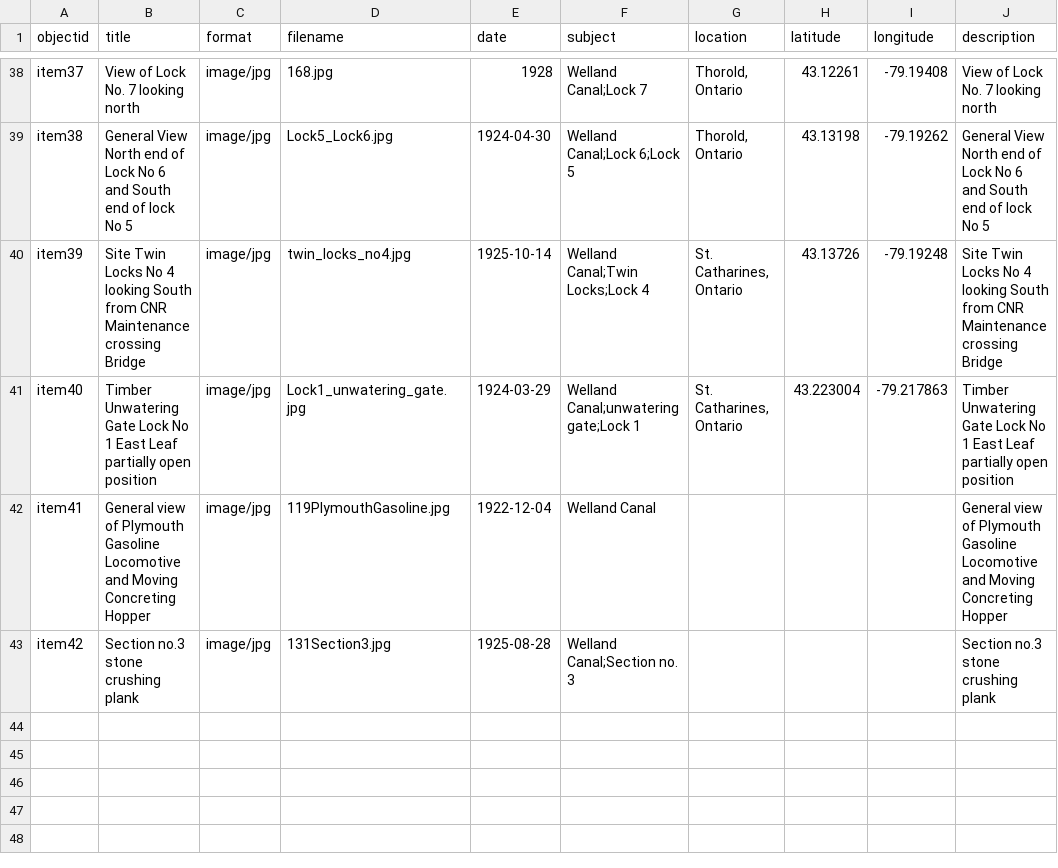
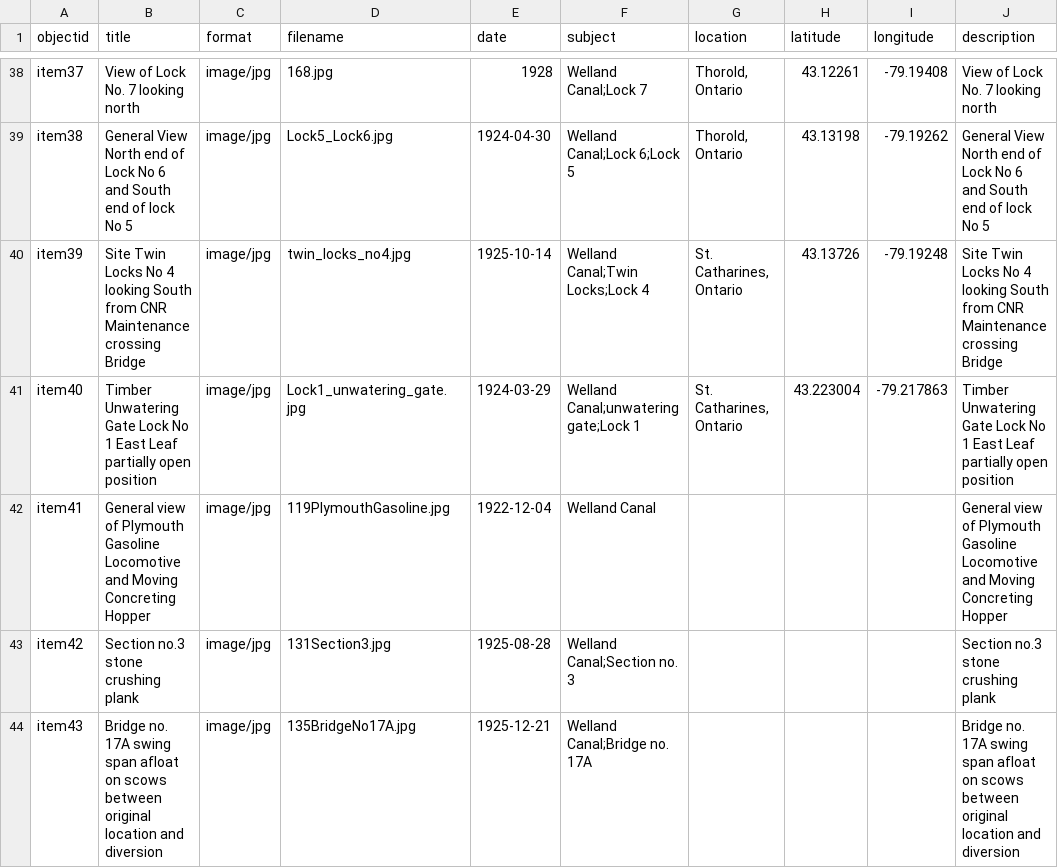
Before and after one commit to chantalcameron/Building-the-Welland-Ship-Canal, a CSV file: _data/WCmetadata.csv, drawn as a sheet; only a part is shown, gaps mark what is left out.

Commit message:
Update WCmetadata.csv

```diff
--- a/_data/WCmetadata.csv
+++ b/_data/WCmetadata.csv
@@ -43 +43,2 @@ item41,General view of Plymouth Gasoline Locomotive and Moving Concreting Hopper
 item42,Section no.3 stone crushing plank,image/jpg,131Section3.jpg,1925-08-28,Welland Canal;Section no. 3,,,,Section no.3 stone crushing plank
+item43,Bridge no. 17A swing span afloat on scows between original location and diversion,image/jpg,135BridgeNo17A.jpg,1925-12-21,Welland Canal;Bridge no. 17A,,,,Bridge no. 17A swing span afloat on scows between original location and diversion
```
